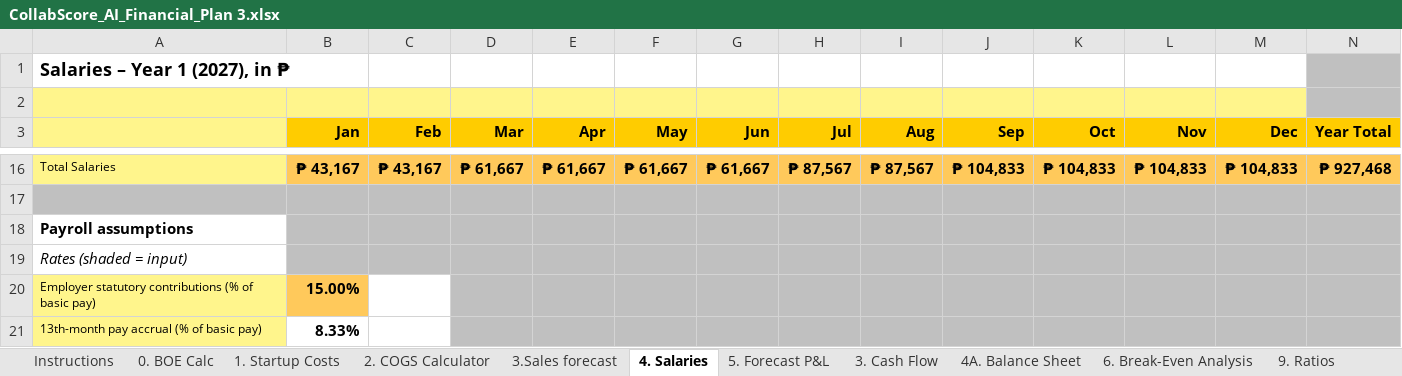
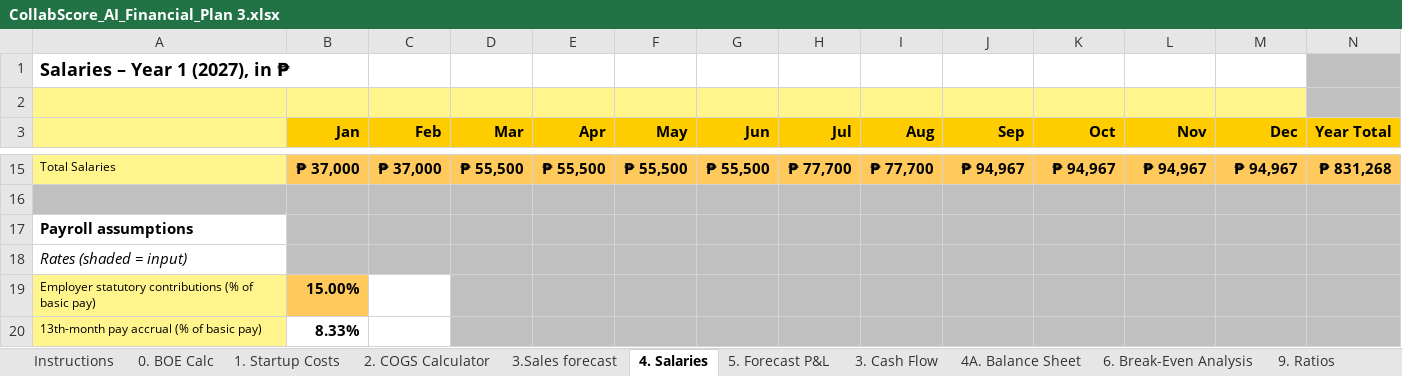
Before and after one commit to codeWithAmben/Collabscore_ai, an Excel workbook: CollabScore_AI_Financial_Plan 3.xlsx, sheet 4. Salaries, drawn as a sheet; only a part is shown, gaps mark what is left out; values as stored, in another font and other column widths than the file's, no borders; conditional formats not drawn; addresses are those after the commit; the diff covers the shown part only; the diff names each change by its address in the sheet, - before the commit and + after, or states it on an @@ line.

```diff
--- a/CollabScore_AI_Financial_Plan 3.xlsx (sheet 4. Salaries)
+++ b/CollabScore_AI_Financial_Plan 3.xlsx (sheet 4. Salaries)
-B15 (Jan): ₱ 43,167
+B15 (Jan): ₱ 37,000
-C15 (Feb): ₱ 43,167
+C15 (Feb): ₱ 37,000
-D15 (Mar): ₱ 61,667
+D15 (Mar): ₱ 55,500
-E15 (Apr): ₱ 61,667
+E15 (Apr): ₱ 55,500
-F15 (May): ₱ 61,667
+F15 (May): ₱ 55,500
-G15 (Jun): ₱ 61,667
+G15 (Jun): ₱ 55,500
-H15 (Jul): ₱ 87,567
+H15 (Jul): ₱ 77,700
-I15 (Aug): ₱ 87,567
+I15 (Aug): ₱ 77,700
-J15 (Sep): ₱ 104,833
+J15 (Sep): ₱ 94,967
-K15 (Oct): ₱ 104,833
+K15 (Oct): ₱ 94,967
-L15 (Nov): ₱ 104,833
+L15 (Nov): ₱ 94,967
-M15 (Dec): ₱ 104,833
+M15 (Dec): ₱ 94,967
-N15 (Year Total): ₱ 927,468
+N15 (Year Total): ₱ 831,268
```
Also changed, not shown: 1 removed row and 26 edited cells elsewhere in this sheet, sheet 3. Cash Flow, sheet 5. Forecast P&L, sheet 7. Funding, sheet 6. Break-Even Analysis, sheet 4A. Balance Sheet, sheet 0. BOE Calc, 4 more sheets, formulas that keep their value, 7 other files.
